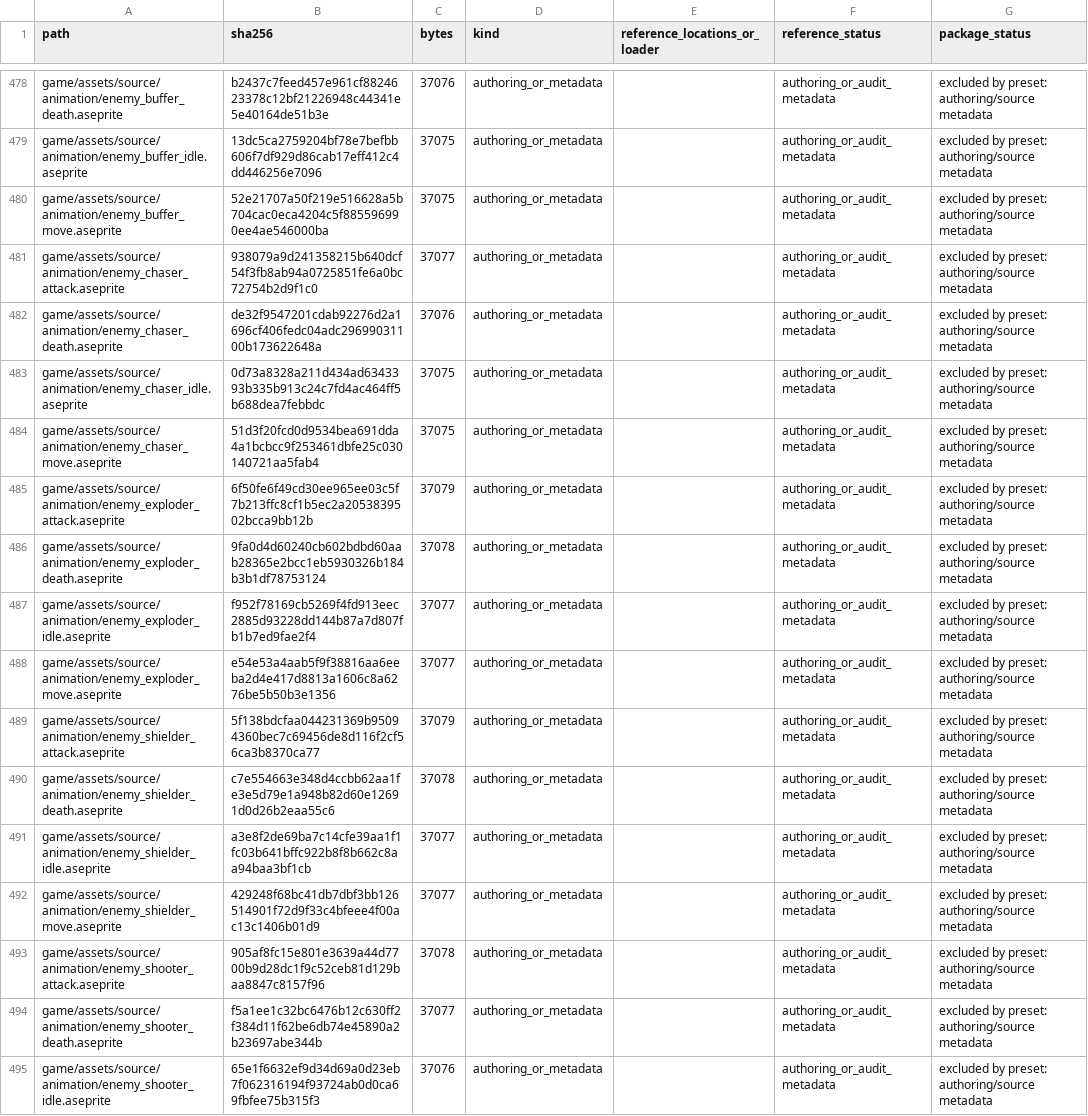
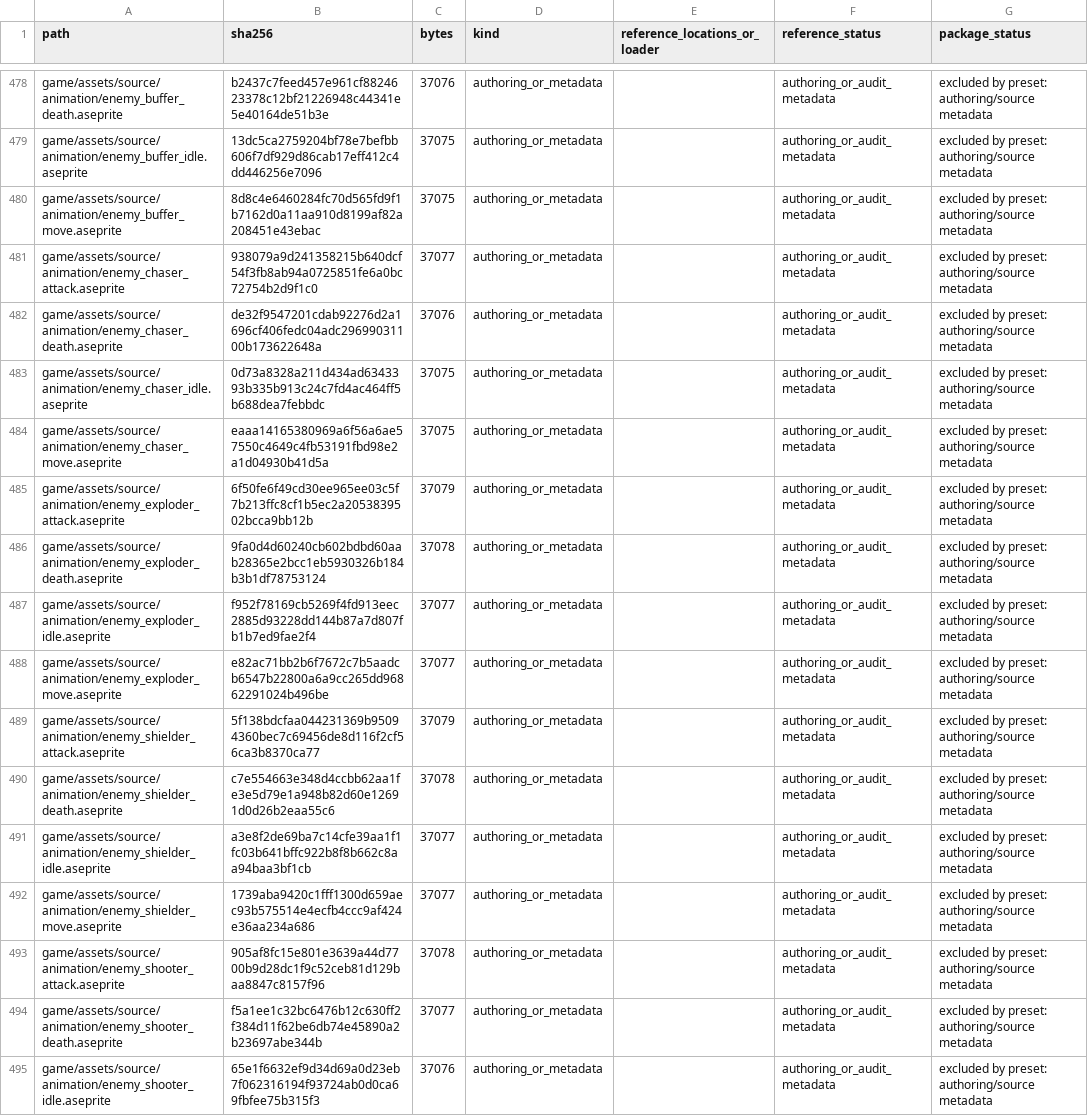
Before and after one commit to SkyDogzz/Dopamine, a CSV file: docs/art/ASSET_FILE_REGISTER_CURRENT.csv, drawn as a sheet; only a part is shown, gaps mark what is left out; the diff covers the shown part only.

```diff
--- a/docs/art/ASSET_FILE_REGISTER_CURRENT.csv
+++ b/docs/art/ASSET_FILE_REGISTER_CURRENT.csv
@@ -479,3 +479,3 @@ game/assets/source/animation/enemy_buffer_death.aseprite,b2437c7feed457e961cf882
 game/assets/source/animation/enemy_buffer_idle.aseprite,13dc5ca2759204bf78e7befbb606f7df929d86cab17eff412c4dd446256e7096,37075,authoring_or_metadata,,authoring_or_audit_metadata,excluded by preset: authoring/source metadata
-game/assets/source/animation/enemy_buffer_move.aseprite,52e21707a50f219e516628a5b704cac0eca4204c5f885596990ee4ae546000ba,37075,authoring_or_metadata,,authoring_or_audit_metadata,excluded by preset: authoring/source metadata
+game/assets/source/animation/enemy_buffer_move.aseprite,8d8c4e6460284fc70d565fd9f1b7162d0a11aa910d8199af82a208451e43ebac,37075,authoring_or_metadata,,authoring_or_audit_metadata,excluded by preset: authoring/source metadata
 game/assets/source/animation/enemy_chaser_attack.aseprite,938079a9d241358215b640dcf54f3fb8ab94a0725851fe6a0bc72754b2d9f1c0,37077,authoring_or_metadata,,authoring_or_audit_metadata,excluded by preset: authoring/source metadata
@@ -483,3 +483,3 @@ game/assets/source/animation/enemy_chaser_death.aseprite,de32f9547201cdab92276d2
 game/assets/source/animation/enemy_chaser_idle.aseprite,0d73a8328a211d434ad6343393b335b913c24c7fd4ac464ff5b688dea7febbdc,37075,authoring_or_metadata,,authoring_or_audit_metadata,excluded by preset: authoring/source metadata
-game/assets/source/animation/enemy_chaser_move.aseprite,51d3f20fcd0d9534bea691dda4a1bcbcc9f253461dbfe25c030140721aa5fab4,37075,authoring_or_metadata,,authoring_or_audit_metadata,excluded by preset: authoring/source metadata
+game/assets/source/animation/enemy_chaser_move.aseprite,eaaa14165380969a6f56a6ae57550c4649c4fb53191fbd98e2a1d04930b41d5a,37075,authoring_or_metadata,,authoring_or_audit_metadata,excluded by preset: authoring/source metadata
 game/assets/source/animation/enemy_exploder_attack.aseprite,6f50fe6f49cd30ee965ee03c5f7b213ffc8cf1b5ec2a2053839502bcca9bb12b,37079,authoring_or_metadata,,authoring_or_audit_metadata,excluded by preset: authoring/source metadata
@@ -487,3 +487,3 @@ game/assets/source/animation/enemy_exploder_death.aseprite,9fa0d4d60240cb602bdbd
 game/assets/source/animation/enemy_exploder_idle.aseprite,f952f78169cb5269f4fd913eec2885d93228dd144b87a7d807fb1b7ed9fae2f4,37077,authoring_or_metadata,,authoring_or_audit_metadata,excluded by preset: authoring/source metadata
-game/assets/source/animation/enemy_exploder_move.aseprite,e54e53a4aab5f9f38816aa6eeba2d4e417d8813a1606c8a6276be5b50b3e1356,37077,authoring_or_metadata,,authoring_or_audit_metadata,excluded by preset: authoring/source metadata
+game/assets/source/animation/enemy_exploder_move.aseprite,e82ac71bb2b6f7672c7b5aadcb6547b22800a6a9cc265dd96862291024b496be,37077,authoring_or_metadata,,authoring_or_audit_metadata,excluded by preset: authoring/source metadata
 game/assets/source/animation/enemy_shielder_attack.aseprite,5f138bdcfaa044231369b95094360bec7c69456de8d116f2cf56ca3b8370ca77,37079,authoring_or_metadata,,authoring_or_audit_metadata,excluded by preset: authoring/source metadata
@@ -491,3 +491,3 @@ game/assets/source/animation/enemy_shielder_death.aseprite,c7e554663e348d4ccbb62
 game/assets/source/animation/enemy_shielder_idle.aseprite,a3e8f2de69ba7c14cfe39aa1f1fc03b641bffc922b8f8b662c8aa94baa3bf1cb,37077,authoring_or_metadata,,authoring_or_audit_metadata,excluded by preset: authoring/source metadata
-game/assets/source/animation/enemy_shielder_move.aseprite,429248f68bc41db7dbf3bb126514901f72d9f33c4bfeee4f00ac13c1406b01d9,37077,authoring_or_metadata,,authoring_or_audit_metadata,excluded by preset: authoring/source metadata
+game/assets/source/animation/enemy_shielder_move.aseprite,1739aba9420c1fff1300d659aec93b575514e4ecfb4ccc9af424e36aa234a686,37077,authoring_or_metadata,,authoring_or_audit_metadata,excluded by preset: authoring/source metadata
 game/assets/source/animation/enemy_shooter_attack.aseprite,905af8fc15e801e3639a44d7700b9d28dc1f9c52ceb81d129baa8847c8157f96,37078,authoring_or_metadata,,authoring_or_audit_metadata,excluded by preset: authoring/source metadata
```
Also changed, not shown: 41 edited cells elsewhere in this file, docs/art/PROVENANCE_ASSETS.csv, 31 other files.
